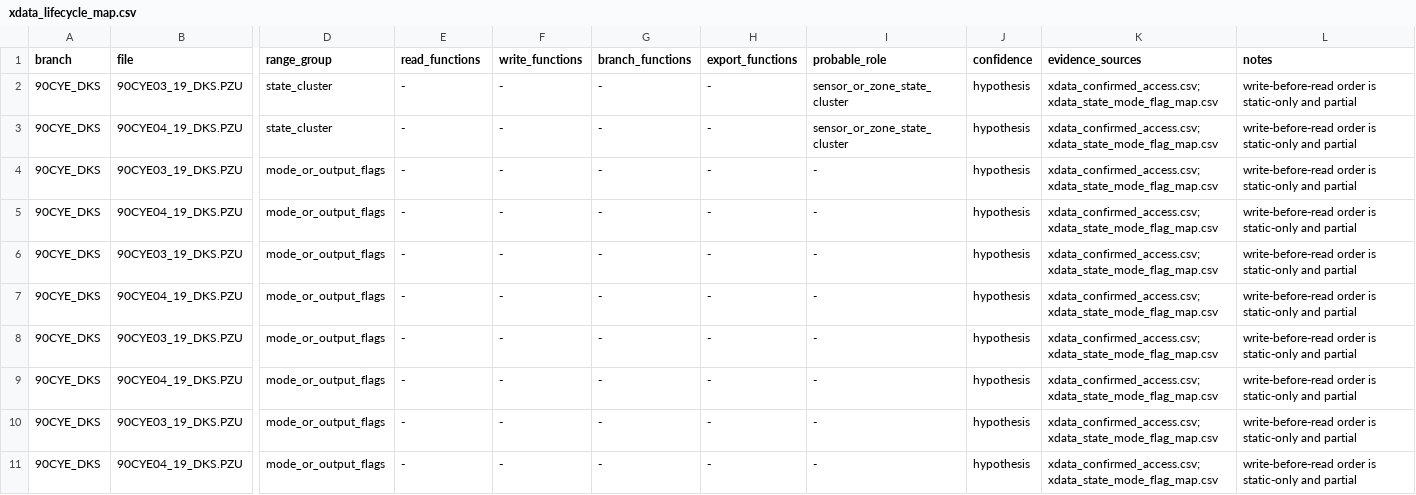
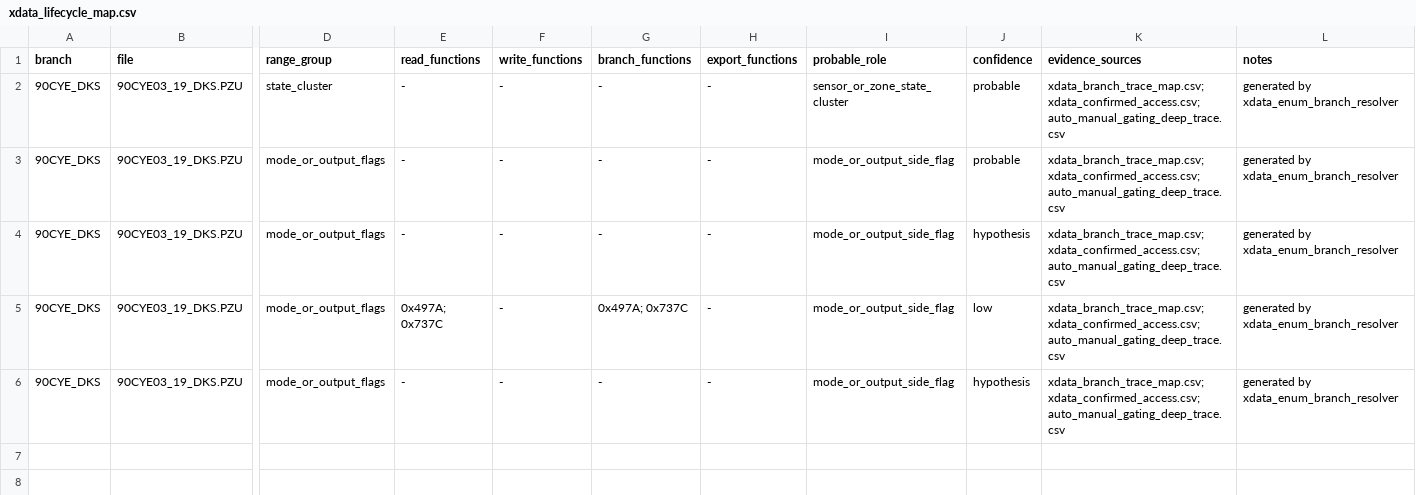
Before and after one commit to lixoisnip/Ppkp, a CSV file: docs/xdata_lifecycle_map.csv, drawn as a sheet; only a part is shown, gaps mark what is left out; removed rows and columns are numbered as before the commit, all else as after; rows hold the shown columns only; the diff names each change by its address in the sheet, - before the commit and + after, or states it on an @@ line.

```diff
--- a/docs/xdata_lifecycle_map.csv
+++ b/docs/xdata_lifecycle_map.csv
-J2 (confidence): hypothesis
+J2 (confidence): probable
-K2 (evidence_sources): xdata_confirmed_access.csv; xdata_state_mode_flag_map.csv
+K2 (evidence_sources): xdata_branch_trace_map.csv; xdata_confirmed_access.csv; auto_manual_gating_deep_trace.csv
-L2 (notes): write-before-read order is static-only and partial
+L2 (notes): generated by xdata_enum_branch_resolver
-row 3: 90CYE_DKS | 90CYE04_19_DKS.PZU | state_cluster | - | - | - | - | sensor_or_zone_state_cluster | hypothesis | xdata_confirmed_access.csv; xdata_state_mode_flag_map.csv | write-before-read order is static-only and partial
-I3 (probable_role): -
+I3 (probable_role): mode_or_output_side_flag
-J3 (confidence): hypothesis
+J3 (confidence): probable
-K3 (evidence_sources): xdata_confirmed_access.csv; xdata_state_mode_flag_map.csv
+K3 (evidence_sources): xdata_branch_trace_map.csv; xdata_confirmed_access.csv; auto_manual_gating_deep_trace.csv
-L3 (notes): write-before-read order is static-only and partial
+L3 (notes): generated by xdata_enum_branch_resolver
-row 5: 90CYE_DKS | 90CYE04_19_DKS.PZU | mode_or_output_flags | - | - | - | - | - | hypothesis | xdata_confirmed_access.csv; xdata_state_mode_flag_map.csv | write-before-read order is static-only and partial
-I4 (probable_role): -
+I4 (probable_role): mode_or_output_side_flag
-K4 (evidence_sources): xdata_confirmed_access.csv; xdata_state_mode_flag_map.csv
+K4 (evidence_sources): xdata_branch_trace_map.csv; xdata_confirmed_access.csv; auto_manual_gating_deep_trace.csv
-L4 (notes): write-before-read order is static-only and partial
+L4 (notes): generated by xdata_enum_branch_resolver
-row 7: 90CYE_DKS | 90CYE04_19_DKS.PZU | mode_or_output_flags | - | - | - | - | - | hypothesis | xdata_confirmed_access.csv; xdata_state_mode_flag_map.csv | write-before-read order is static-only and partial
-E5 (read_functions): -
+E5 (read_functions): 0x497A; 0x737C
-G5 (branch_functions): -
+G5 (branch_functions): 0x497A; 0x737C
-I5 (probable_role): -
+I5 (probable_role): mode_or_output_side_flag
-J5 (confidence): hypothesis
+J5 (confidence): low
-K5 (evidence_sources): xdata_confirmed_access.csv; xdata_state_mode_flag_map.csv
+K5 (evidence_sources): xdata_branch_trace_map.csv; xdata_confirmed_access.csv; auto_manual_gating_deep_trace.csv
-L5 (notes): write-before-read order is static-only and partial
+L5 (notes): generated by xdata_enum_branch_resolver
-row 9: 90CYE_DKS | 90CYE04_19_DKS.PZU | mode_or_output_flags | - | - | - | - | - | hypothesis | xdata_confirmed_access.csv; xdata_state_mode_flag_map.csv | write-before-read order is static-only and partial
-I6 (probable_role): -
+I6 (probable_role): mode_or_output_side_flag
-K6 (evidence_sources): xdata_confirmed_access.csv; xdata_state_mode_flag_map.csv
+K6 (evidence_sources): xdata_branch_trace_map.csv; xdata_confirmed_access.csv; auto_manual_gating_deep_trace.csv
-L6 (notes): write-before-read order is static-only and partial
+L6 (notes): generated by xdata_enum_branch_resolver
-row 11: 90CYE_DKS | 90CYE04_19_DKS.PZU | mode_or_output_flags | - | - | - | - | - | hypothesis | xdata_confirmed_access.csv; xdata_state_mode_flag_map.csv | write-before-read order is static-only and partial
```
Also changed, not shown: docs/analysis_smoke_test_results.csv, docs/auto_manual_mode_hypotheses.csv, 14 other files.
